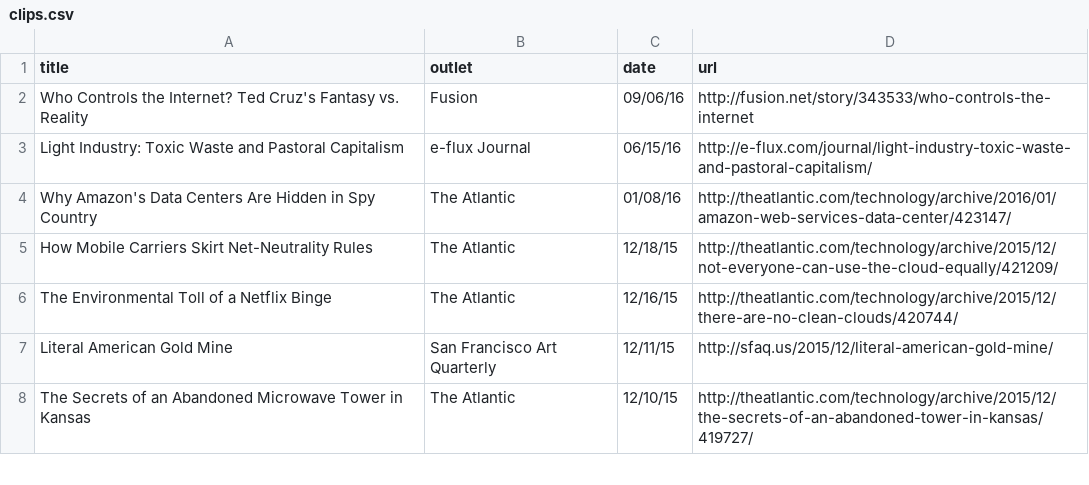
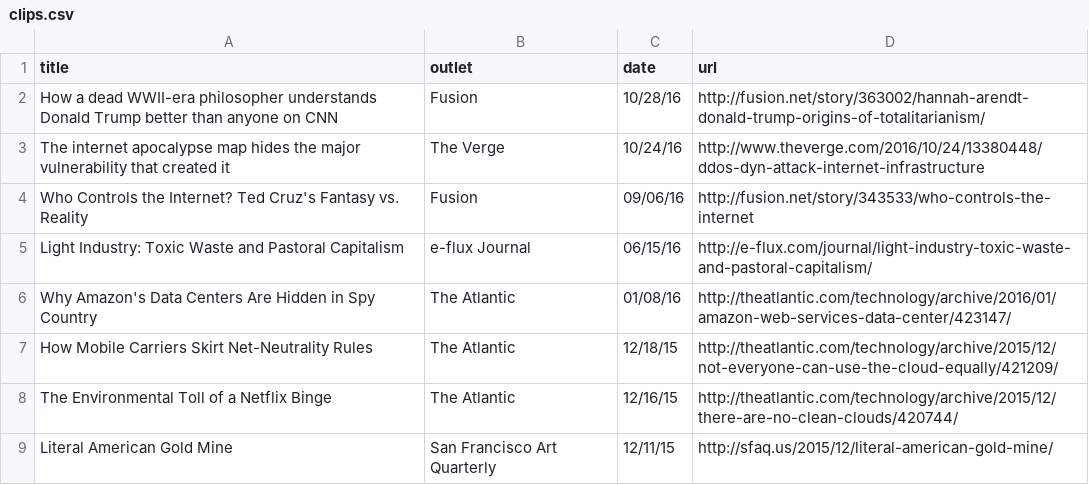
Before and after one commit to lifewinning/lifewinning, a CSV file: _data/clips.csv, drawn as a sheet; only a part is shown; the shorter side is filled out with more unchanged rows; the diff names each change by its address in the sheet, - before the commit and + after, or states it on an @@ line.

Commit message:
add clips

```diff
--- a/_data/clips.csv
+++ b/_data/clips.csv
+row 2: How a dead WWII-era philosopher understands Donald Trump better than anyone on CNN | Fusion | 10/28/16 | http://fusion.net/story/363002/hannah-arendt-donald-trump-origins-of-totalitarianism/
+row 3: The internet apocalypse map hides the major vulnerability that created it | The Verge | 10/24/16 | http://www.theverge.com/2016/10/24/13380448/ddos-dyn-attack-internet-infrastructure
```
